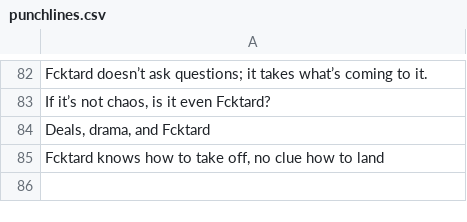
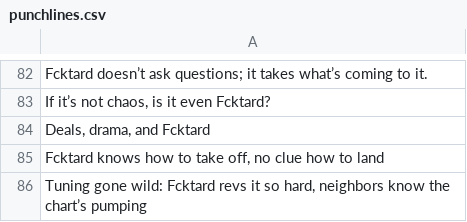
Before and after one commit to fucktardcto/punchlines, a CSV file: punchlines.csv, drawn as a sheet; only a part is shown, gaps mark what is left out; the diff names each change by its address in the sheet, - before the commit and + after, or states it on an @@ line.

Commit message:
new punchline by FredTard

```diff
--- a/punchlines.csv
+++ b/punchlines.csv
+row 86: Tuning gone wild: Fcktard revs it so hard, neighbors know the chart’s pumping
```
